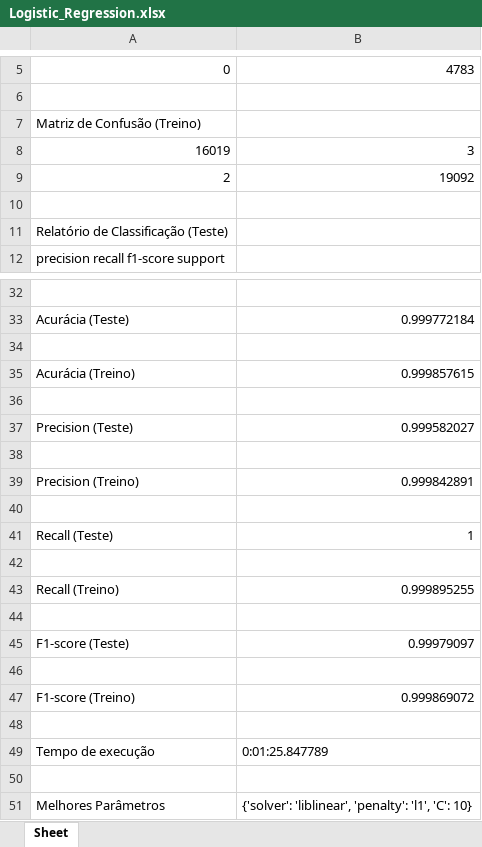
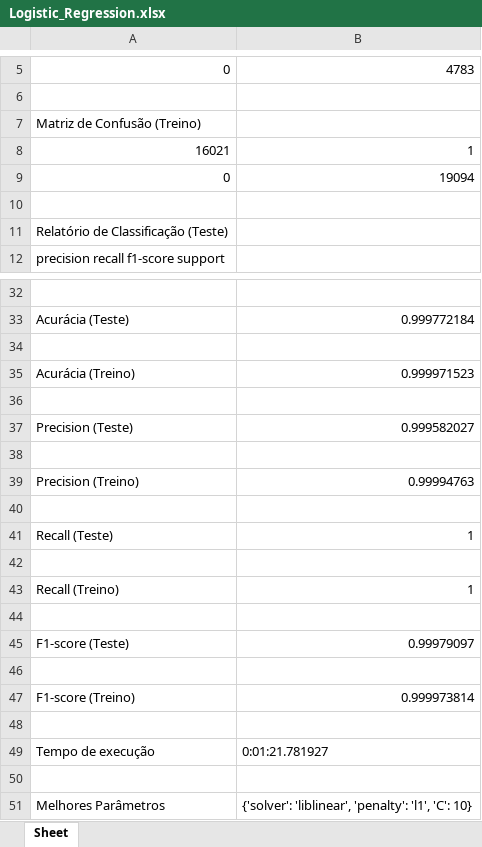
Before and after one commit to RicardoKermit/Ciber_group6, an Excel workbook: Projeto/Results/Logistic_Regression.xlsx, sheet Sheet, drawn as a sheet; only a part is shown, gaps mark what is left out; values as stored, in another font and other column widths than the file's, no borders; removed rows and columns are numbered as before the commit, all else as after; the diff names each change by its address in the sheet, - before the commit and + after, or states it on an @@ line.

```diff
--- a/Projeto/Results/Logistic_Regression.xlsx (sheet Sheet)
+++ b/Projeto/Results/Logistic_Regression.xlsx (sheet Sheet)
-row 8: 16019 | 3
-row 9: 2 | 19092
+row 8: 16021 | 1
+row 9: 0 | 19094
-B35: 0.999857615
+B35: 0.999971523
-B39: 0.999842891
+B39: 0.99994763
-B43: 0.999895255
+B43: 1
-B47: 0.999869072
+B47: 0.999973814
-B49: 0:01:25.847789
+B49: 0:01:21.781927
```
Also changed, not shown: 8 other files.
